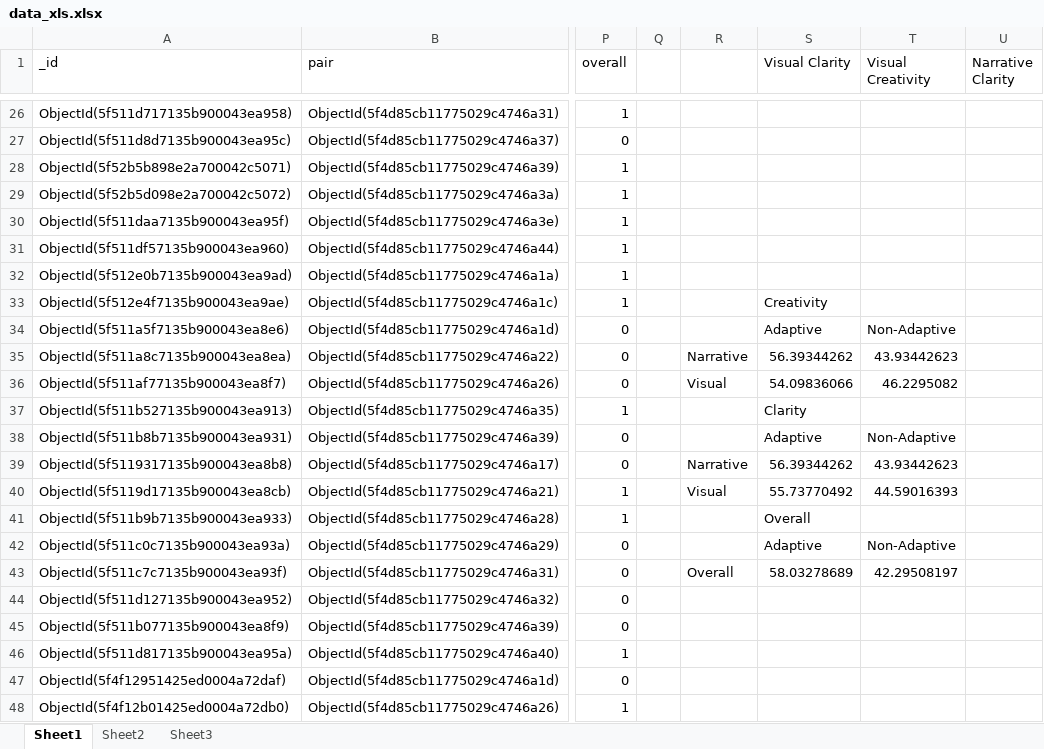
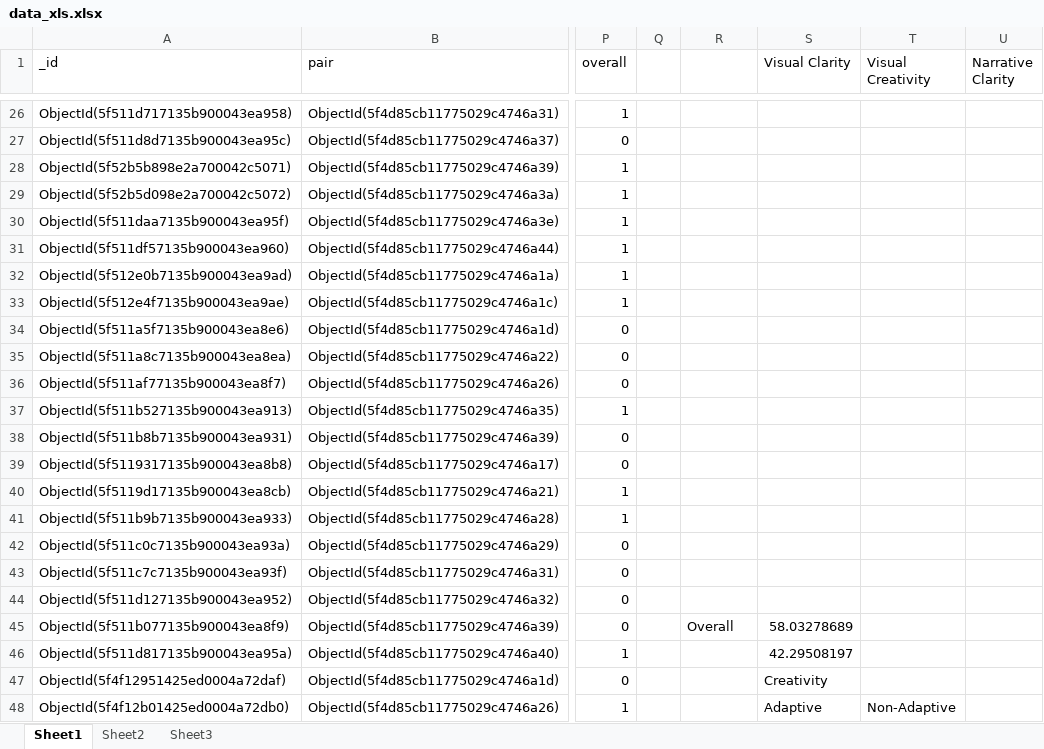
Before and after one commit to tngoon/comics-woz, an Excel workbook: data_xls.xlsx, sheet Sheet1, drawn as a sheet; only a part is shown, gaps mark what is left out; values as stored, in another font and other column widths than the file's, no borders; charts and pictures not drawn; the diff covers the shown part only; the diff names each change by its address in the sheet, - before the commit and + after, or states it on an @@ line.

```diff
--- a/data_xls.xlsx (sheet Sheet1)
+++ b/data_xls.xlsx (sheet Sheet1)
-S33 (Visual Clarity): Creativity
+S33 (Visual Clarity): (empty)
-S34 (Visual Clarity): Adaptive
+S34 (Visual Clarity): (empty)
-T34 (Visual Creativity): Non-Adaptive
+T34 (Visual Creativity): (empty)
-R35: Narrative
+R35: (empty)
-S35 (Visual Clarity): 56.39344262
+S35 (Visual Clarity): (empty)
-T35 (Visual Creativity): 43.93442623
+T35 (Visual Creativity): (empty)
-R36: Visual
+R36: (empty)
-S36 (Visual Clarity): 54.09836066
+S36 (Visual Clarity): (empty)
-T36 (Visual Creativity): 46.2295082
+T36 (Visual Creativity): (empty)
-S37 (Visual Clarity): Clarity
+S37 (Visual Clarity): (empty)
-S38 (Visual Clarity): Adaptive
+S38 (Visual Clarity): (empty)
-T38 (Visual Creativity): Non-Adaptive
+T38 (Visual Creativity): (empty)
-R39: Narrative
+R39: (empty)
-S39 (Visual Clarity): 56.39344262
+S39 (Visual Clarity): (empty)
-T39 (Visual Creativity): 43.93442623
+T39 (Visual Creativity): (empty)
-R40: Visual
+R40: (empty)
-S40 (Visual Clarity): 55.73770492
+S40 (Visual Clarity): (empty)
-T40 (Visual Creativity): 44.59016393
+T40 (Visual Creativity): (empty)
-S41 (Visual Clarity): Overall
+S41 (Visual Clarity): (empty)
-S42 (Visual Clarity): Adaptive
+S42 (Visual Clarity): (empty)
-T42 (Visual Creativity): Non-Adaptive
+T42 (Visual Creativity): (empty)
-R43: Overall
+R43: (empty)
-S43 (Visual Clarity): 58.03278689
+S43 (Visual Clarity): (empty)
-T43 (Visual Creativity): 42.29508197
+T43 (Visual Creativity): (empty)
-R45: (empty)
+R45: Overall
-S45 (Visual Clarity): (empty)
+S45 (Visual Clarity): 58.03278689
-S46 (Visual Clarity): (empty)
+S46 (Visual Clarity): 42.29508197
-S47 (Visual Clarity): (empty)
+S47 (Visual Clarity): Creativity
-S48 (Visual Clarity): (empty)
+S48 (Visual Clarity): Adaptive
-T48 (Visual Creativity): (empty)
+T48 (Visual Creativity): Non-Adaptive
```
Also changed, not shown: 72 edited cells elsewhere in this sheet, sheet Sheet3, charts or pictures, 3 other files.
